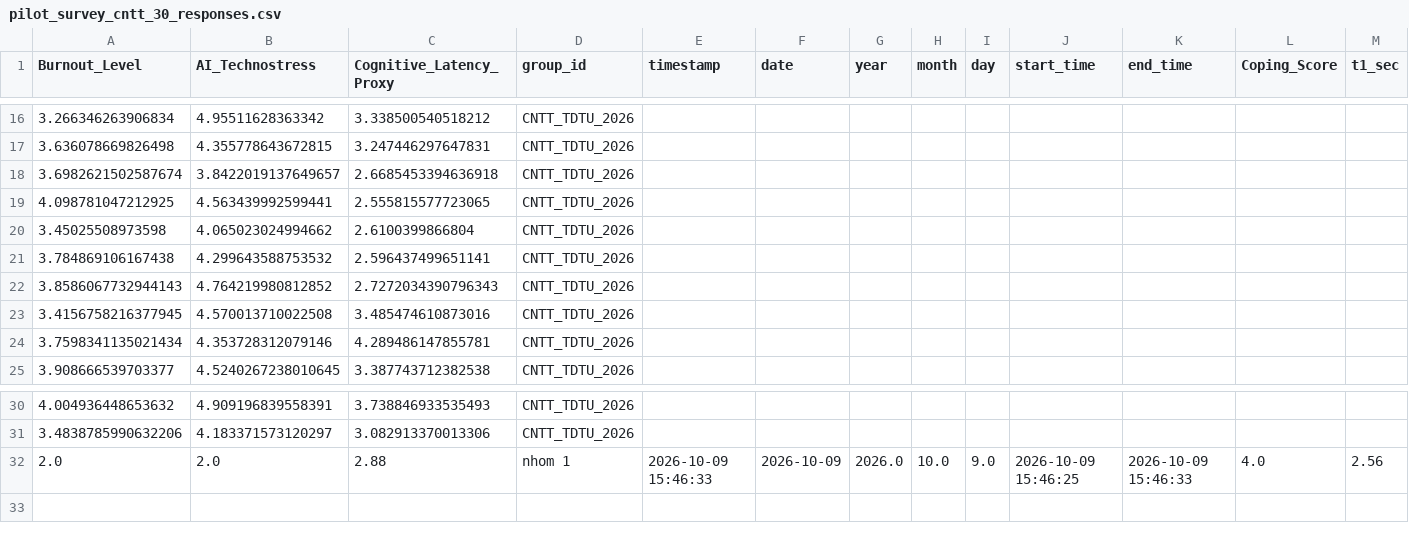
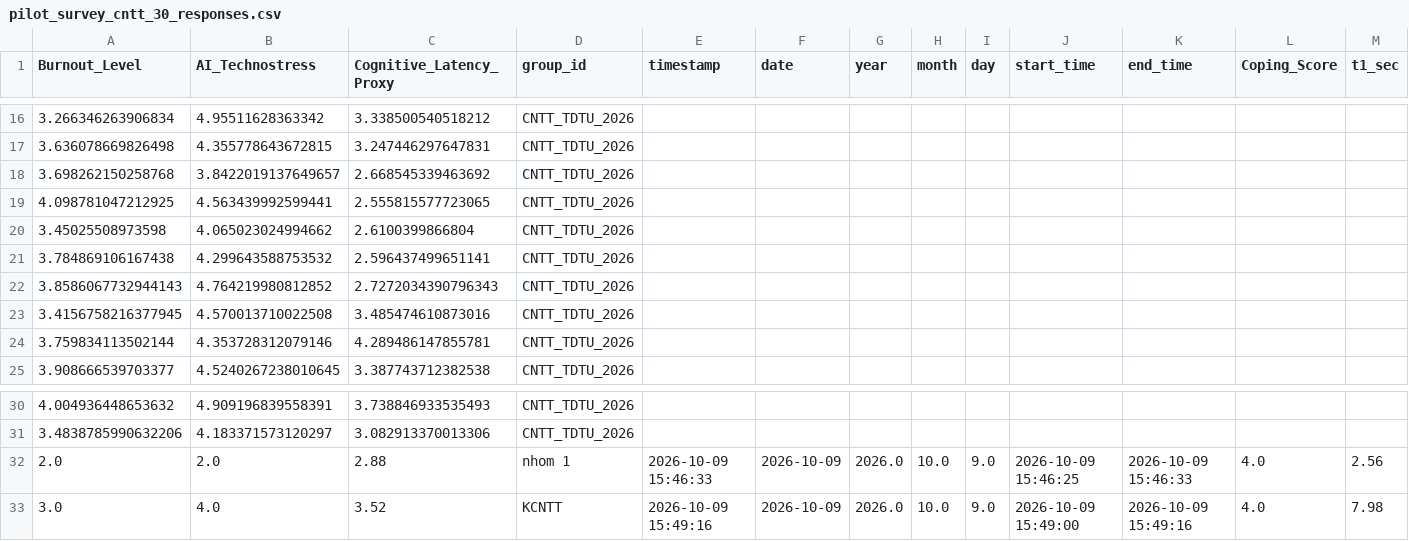
Before and after one commit to anonymous20252029-oss/faculty-technostress-tda, a CSV file: data/pilot_survey_cntt_30_responses.csv, drawn as a sheet; only a part is shown, gaps mark what is left out; rows hold the shown columns only; the diff names each change by its address in the sheet, - before the commit and + after, or states it on an @@ line.

Commit message:
feat: add survey response for group KCNTT at 2026-10-09 15:49:16

```diff
--- a/data/pilot_survey_cntt_30_responses.csv
+++ b/data/pilot_survey_cntt_30_responses.csv
-A18 (Burnout_Level): 3.6982621502587674
+A18 (Burnout_Level): 3.698262150258768
-C18 (Cognitive_Latency_Proxy): 2.6685453394636918
+C18 (Cognitive_Latency_Proxy): 2.668545339463692
-A24 (Burnout_Level): 3.7598341135021434
+A24 (Burnout_Level): 3.759834113502144
+row 33: 3.0 | 4.0 | 3.52 | KCNTT | 2026-10-09 15:49:16 | 2026-10-09 | 2026.0 | 10.0 | 9.0 | 2026-10-09 15:49:00 | 2026-10-09 15:49:16 | 4.0 | 7.98
```
